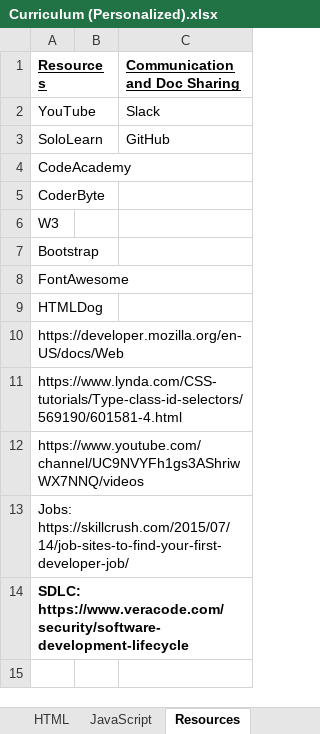
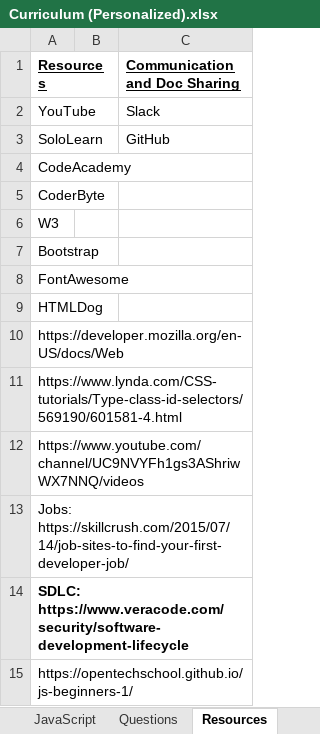
Before and after one commit to TRCoder29/MSIMBO, an Excel workbook: General/Curriculum (Personalized).xlsx, sheet Resources, drawn as a sheet; values as stored, in another font and other column widths than the file's, no borders; the diff names each change by its address in the sheet, - before the commit and + after, or states it on an @@ line.

```diff
--- a/General/Curriculum (Personalized).xlsx (sheet Resources)
+++ b/General/Curriculum (Personalized).xlsx (sheet Resources)
+row 15: https://opentechschool.github.io/js-beginners-1/
```
Also changed, not shown: sheet JavaScript, sheet Questions, sheet Basics, other sheet tabs, charts or pictures.
